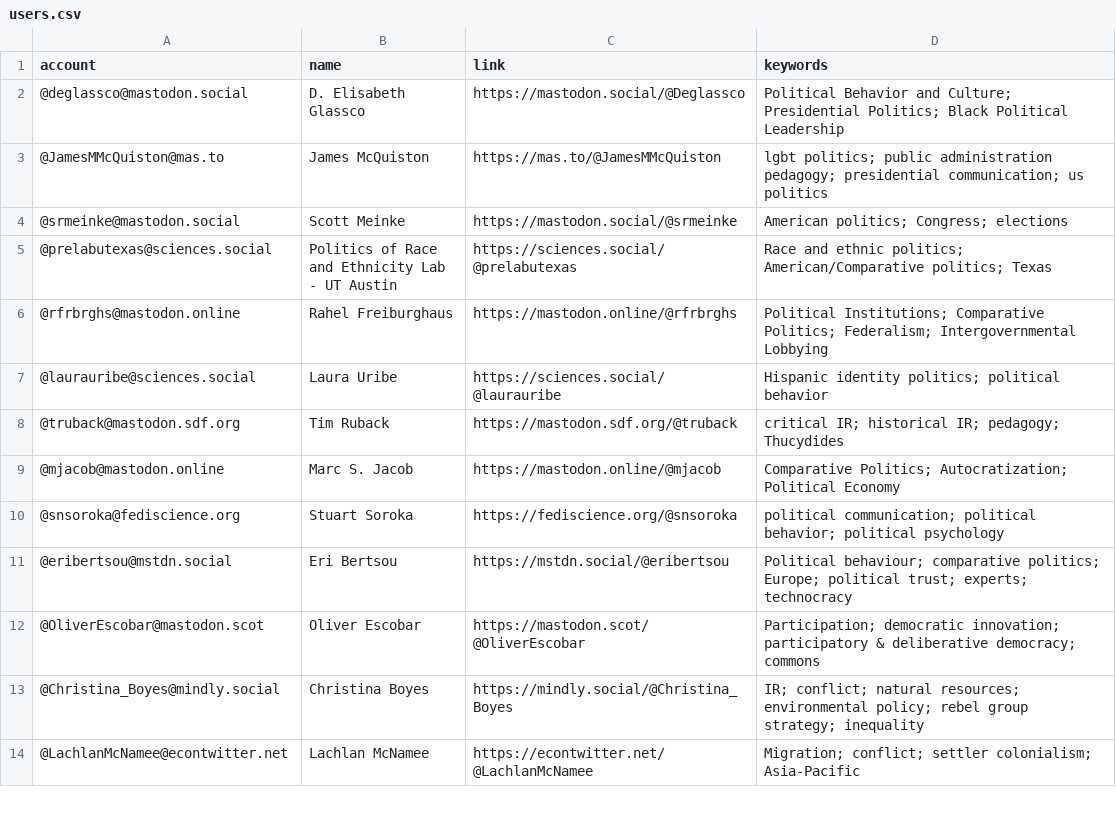
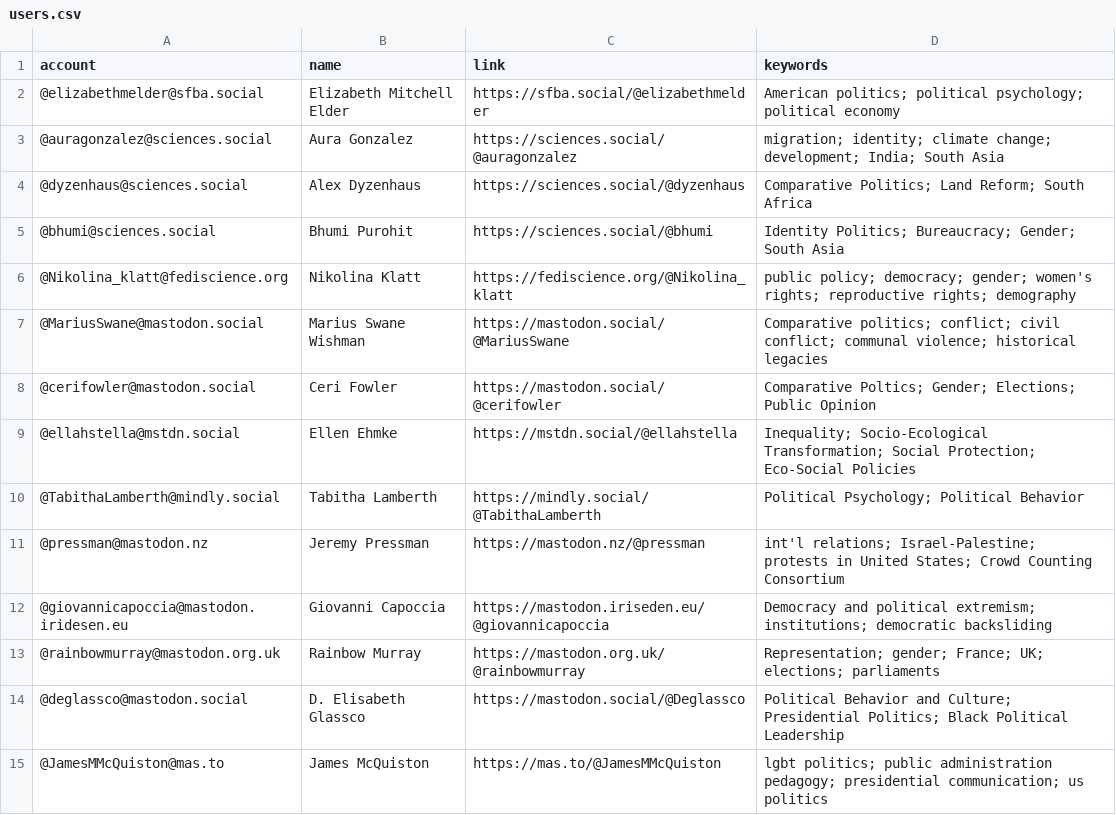
Before and after one commit to brentonpeterson/Mastodon-PoliScientists, a CSV file: resources/users.csv, drawn as a sheet; only a part is shown; the shorter side is filled out with more unchanged rows.

Commit message:
Add files via upload
update file

```diff
--- a/resources/users.csv
+++ b/resources/users.csv
@@ -1,2 +1,14 @@
 account,name,link,keywords
+@elizabethmelder@sfba.social,Elizabeth Mitchell Elder,https://sfba.social/@elizabethmelder,American politics; political psychology; political economy
+@auragonzalez@sciences.social,Aura Gonzalez,https://sciences.social/@auragonzalez,migration; identity; climate change; development; India; South Asia
+@dyzenhaus@sciences.social,Alex Dyzenhaus,https://sciences.social/@dyzenhaus,Comparative Politics; Land Reform; South Africa
+@bhumi@sciences.social,Bhumi Purohit,https://sciences.social/@bhumi,Identity Politics; Bureaucracy; Gender; South Asia
+@Nikolina_klatt@fediscience.org,Nikolina Klatt,https://fediscience.org/@Nikolina_klatt,public policy; democracy; gender; women's rights; reproductive rights; demography
+@MariusSwane@mastodon.social,Marius Swane Wishman,https://mastodon.social/@MariusSwane,Comparative politics; conflict; civil conflict; communal violence; historical legacies
+@cerifowler@mastodon.social,Ceri Fowler,https://mastodon.social/@cerifowler,Comparative Poltics; Gender; Elections; Public Opinion
+@ellahstella@mstdn.social,Ellen Ehmke,https://mstdn.social/@ellahstella,Inequality; Socio-Ecological Transformation; Social Protection; Eco-Social Policies
+@TabithaLamberth@mindly.social,Tabitha Lamberth,https://mindly.social/@TabithaLamberth,Political Psychology; Political Behavior
+@pressman@mastodon.nz,Jeremy Pressman,https://mastodon.nz/@pressman,int'l relations; Israel-Palestine; protests in United States; Crowd Counting Consortium
+@giovannicapoccia@mastodon.iridesen.eu,Giovanni Capoccia,https://mastodon.iriseden.eu/@giovannicapoccia,Democracy and political extremism; institutions; democratic backsliding
+@rainbowmurray@mastodon.org.uk,Rainbow Murray,https://mastodon.org.uk/@rainbowmurray,Representation; gender; France; UK; elections; parliaments
 @deglassco@mastodon.social,D. Elisabeth Glassco,https://mastodon.social/@Deglassco,Political Behavior and Culture; Presidential Politics; Black Political Leadership
```
